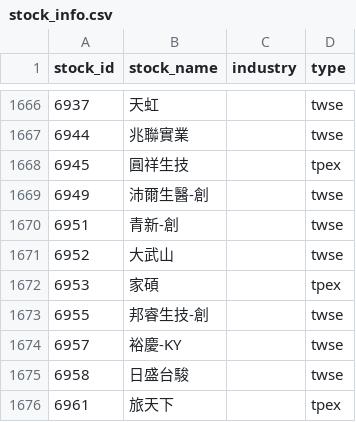
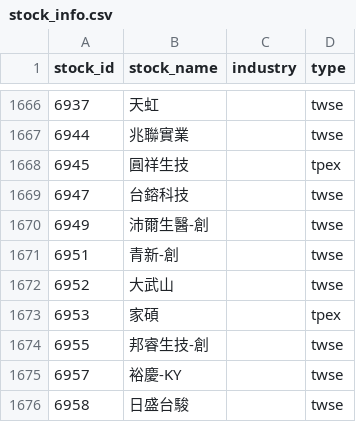
Before and after one commit to ZDYoyoyo/stock, a CSV file: data/history/stock_info.csv, drawn as a sheet; only a part is shown, gaps mark what is left out; the shorter side is filled out with more unchanged rows.

```diff
--- a/data/history/stock_info.csv
+++ b/data/history/stock_info.csv
@@ -1668,2 +1668,3 @@ stock_id,stock_name,industry,type
 6945,圓祥生技,,tpex
+6947,台鎔科技,,twse
 6949,沛爾生醫-創,,twse
```
Also changed, not shown: data/history/picks.csv, 3 other files.
